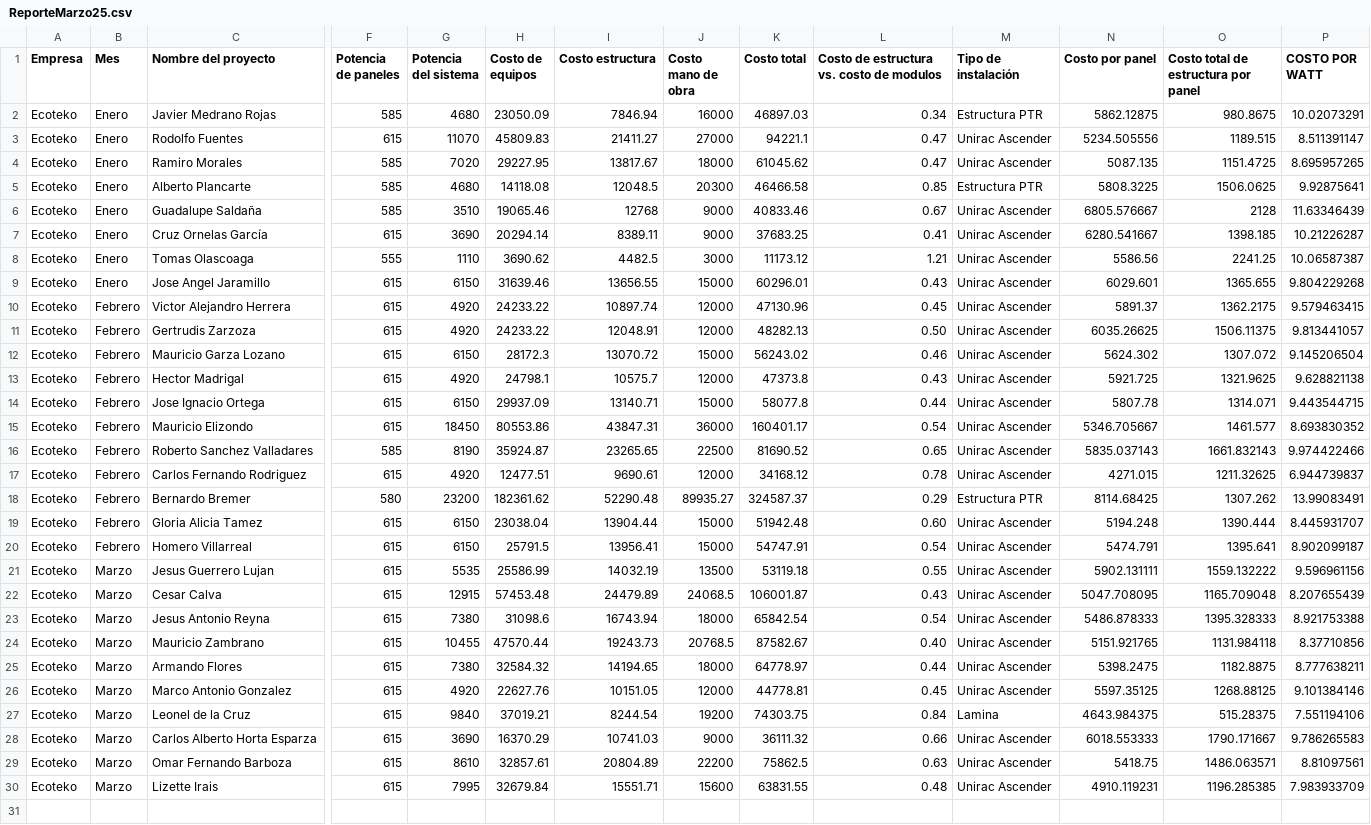
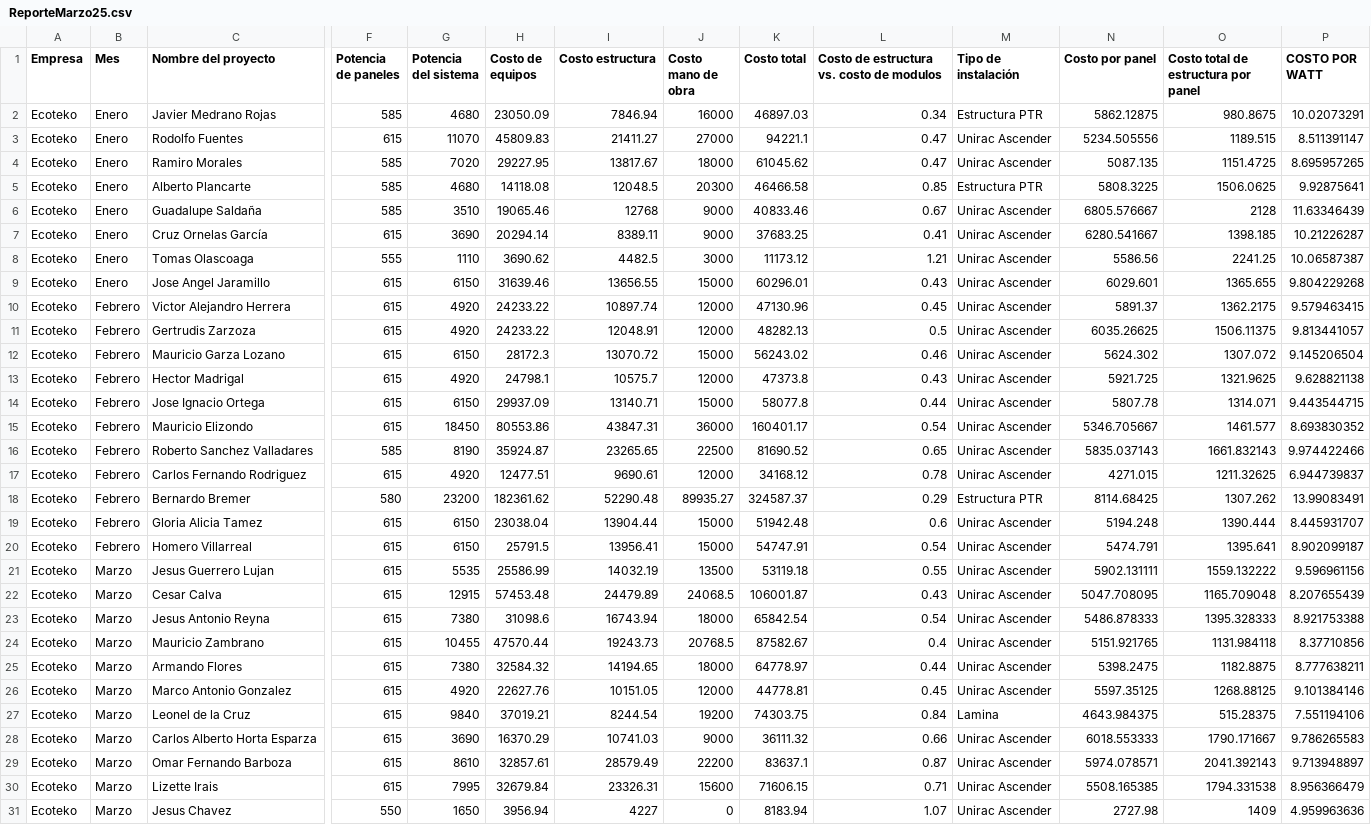
Before and after one commit to Arrazatea/dashboard-ecoteko, a CSV file: ReporteMarzo25.csv, drawn as a sheet; only a part is shown, gaps mark what is left out; rows hold the shown columns only; the diff names each change by its address in the sheet, - before the commit and + after, or states it on an @@ line.

Commit message:
Add files via upload

```diff
--- a/ReporteMarzo25.csv
+++ b/ReporteMarzo25.csv
-L11: 0.50
+L11: 0.5
-L19: 0.60
+L19: 0.6
-L24: 0.40
+L24: 0.4
-I29 (Costo estructura): 20804.89
+I29 (Costo estructura): 28579.49
-K29 (Costo total): 75862.5
+K29 (Costo total): 83637.1
-L29: 0.63
+L29: 0.87
-N29 (Costo por panel): 5418.75
+N29 (Costo por panel): 5974.078571
-O29: 1486.063571
+O29: 2041.392143
-P29 (COSTO POR WATT): 8.81097561
+P29 (COSTO POR WATT): 9.713948897
-I30 (Costo estructura): 15551.71
+I30 (Costo estructura): 23326.31
-K30 (Costo total): 63831.55
+K30 (Costo total): 71606.15
-L30: 0.48
+L30: 0.71
-N30 (Costo por panel): 4910.119231
+N30 (Costo por panel): 5508.165385
-O30: 1196.285385
+O30: 1794.331538
-P30 (COSTO POR WATT): 7.983933709
+P30 (COSTO POR WATT): 8.956366479
+row 31: Ecoteko | Marzo | Jesus Chavez | 550 | 1650 | 3956.94 | 4227 | 0 | 8183.94 | 1.07 | Unirac Ascender | 2727.98 | 1409 | 4.959963636
```
